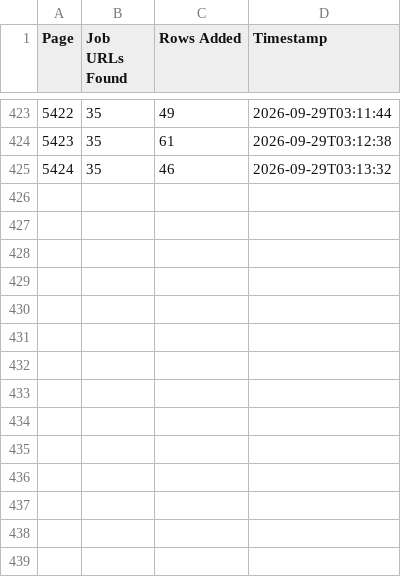
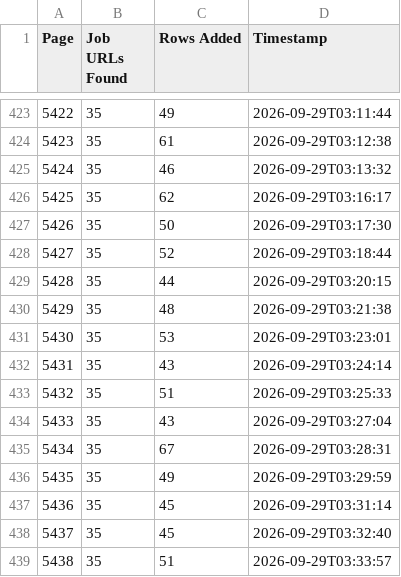
Before and after one commit to liliankason/ng-5001-5500, a CSV file: ng_pages.csv, drawn as a sheet; only a part is shown, gaps mark what is left out.

```diff
--- a/ng_pages.csv
+++ b/ng_pages.csv
@@ -425 +425,15 @@
 5424,35,46,2026-09-29T03:13:32
+5425,35,62,2026-09-29T03:16:17
+5426,35,50,2026-09-29T03:17:30
+5427,35,52,2026-09-29T03:18:44
+5428,35,44,2026-09-29T03:20:15
+5429,35,48,2026-09-29T03:21:38
+5430,35,53,2026-09-29T03:23:01
+5431,35,43,2026-09-29T03:24:14
+5432,35,51,2026-09-29T03:25:33
+5433,35,43,2026-09-29T03:27:04
+5434,35,67,2026-09-29T03:28:31
+5435,35,49,2026-09-29T03:29:59
+5436,35,45,2026-09-29T03:31:14
+5437,35,45,2026-09-29T03:32:40
+5438,35,51,2026-09-29T03:33:57
```
Also changed, not shown: 1 other file.
